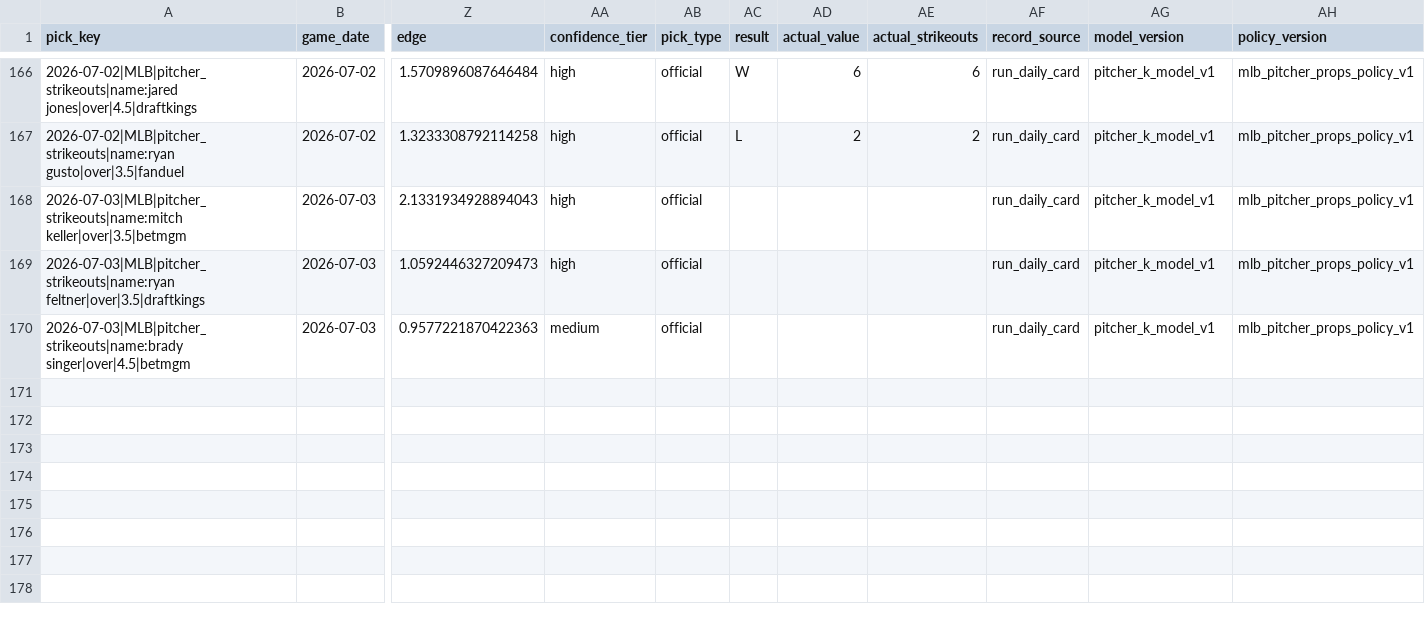
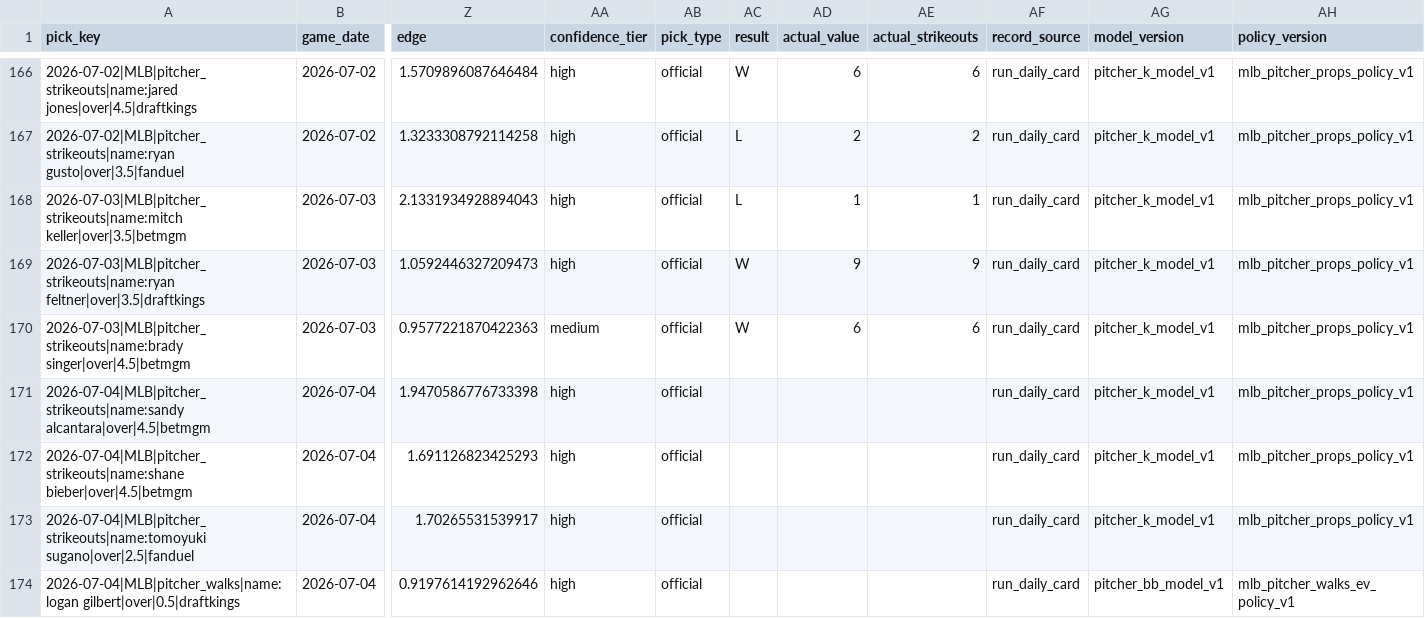
Before and after one commit to Ethrogo/proGramble, a CSV file: MLB/data/tracking/official_picks_history.csv, drawn as a sheet; only a part is shown, gaps mark what is left out; rows hold the shown columns only; the diff names each change by its address in the sheet, - before the commit and + after, or states it on an @@ line.

```diff
--- a/MLB/data/tracking/official_picks_history.csv
+++ b/MLB/data/tracking/official_picks_history.csv
-AC168 (result): (empty)
+AC168 (result): L
-AD168 (actual_value): (empty)
+AD168 (actual_value): 1
-AE168 (actual_strikeouts): (empty)
+AE168 (actual_strikeouts): 1
-AC169:AC170 (result): (empty)
+AC169:AC170 (result): W
-AD169 (actual_value): (empty)
+AD169 (actual_value): 9
-AE169 (actual_strikeouts): (empty)
+AE169 (actual_strikeouts): 9
-AD170 (actual_value): (empty)
+AD170 (actual_value): 6
-AE170 (actual_strikeouts): (empty)
+AE170 (actual_strikeouts): 6
+row 171: 2026-07-04|MLB|pitcher_strikeouts|name:sandy alcantara|over|4.5|betmgm | 2026-07-04 | 1.9470586776733398 | high | official |  |  |  | run_daily_card | pitcher_k_model_v1 | mlb_pitcher_props_policy_v1
+row 172: 2026-07-04|MLB|pitcher_strikeouts|name:shane bieber|over|4.5|betmgm | 2026-07-04 | 1.691126823425293 | high | official |  |  |  | run_daily_card | pitcher_k_model_v1 | mlb_pitcher_props_policy_v1
+row 173: 2026-07-04|MLB|pitcher_strikeouts|name:tomoyuki sugano|over|2.5|fanduel | 2026-07-04 | 1.70265531539917 | high | official |  |  |  | run_daily_card | pitcher_k_model_v1 | mlb_pitcher_props_policy_v1
+row 174: 2026-07-04|MLB|pitcher_walks|name:logan gilbert|over|0.5|draftkings | 2026-07-04 | 0.9197614192962646 | high | official |  |  |  | run_daily_card | pitcher_bb_model_v1 | mlb_pitcher_walks_ev_policy_v1
```
Also changed, not shown: MLB/data/tracking/official_picks_profit_by_book.csv, MLB/data/tracking/official_picks_profit_report.csv, 10 other files.
